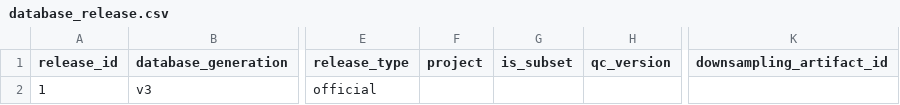
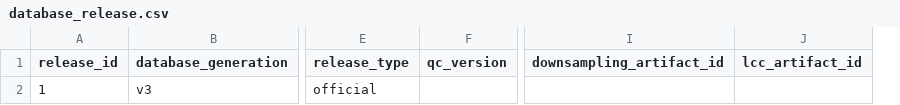
Before and after one commit to SISALdb/SISALdb, a CSV file: csv/database_release.csv, drawn as a sheet; only a part is shown, gaps mark what is left out; removed rows and columns are numbered as before the commit, all else as after; the diff names each change by its address in the sheet, - before the commit and + after, or states it on an @@ line.

```diff
--- a/csv/database_release.csv
+++ b/csv/database_release.csv
-column F (project), empty
-column G (is_subset), empty
+column J (lcc_artifact_id), empty
```
Also changed, not shown: 7 other files.
